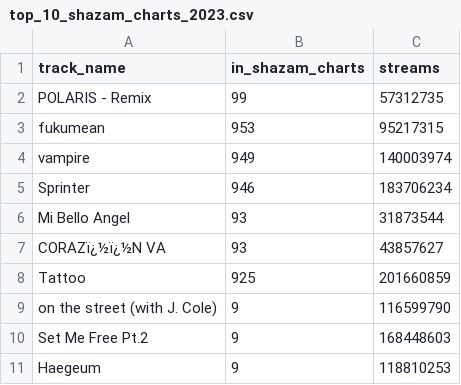
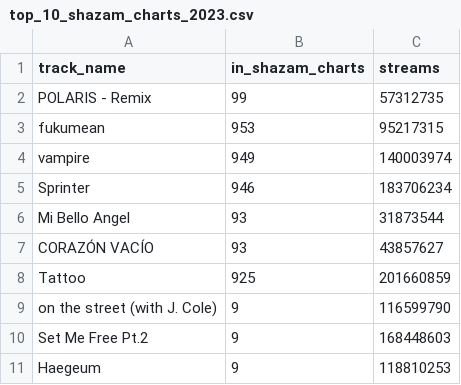
Before and after one commit to Gbmarinho/Trabaho-1---Visualiza-o-de-dados, a CSV file: hello-framework/src/data/top_10_shazam_charts_2023.csv, drawn as a sheet.

```diff
--- a/hello-framework/src/data/top_10_shazam_charts_2023.csv
+++ b/hello-framework/src/data/top_10_shazam_charts_2023.csv
@@ -6,3 +6,3 @@ Sprinter,946,183706234
 Mi Bello Angel,93,31873544
-CORAZï¿½ï¿½N VA,93,43857627
+CORAZÓN VACÍO,93,43857627
 Tattoo,925,201660859
```
Also changed, not shown: 2 other files.
